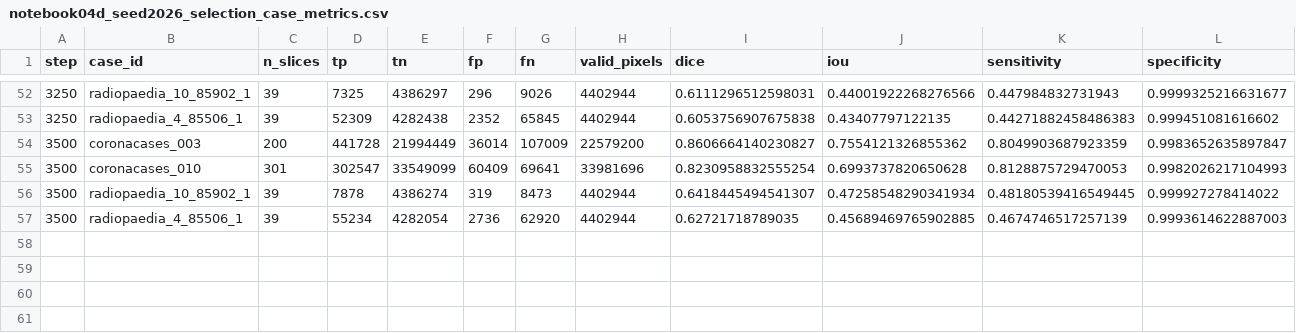
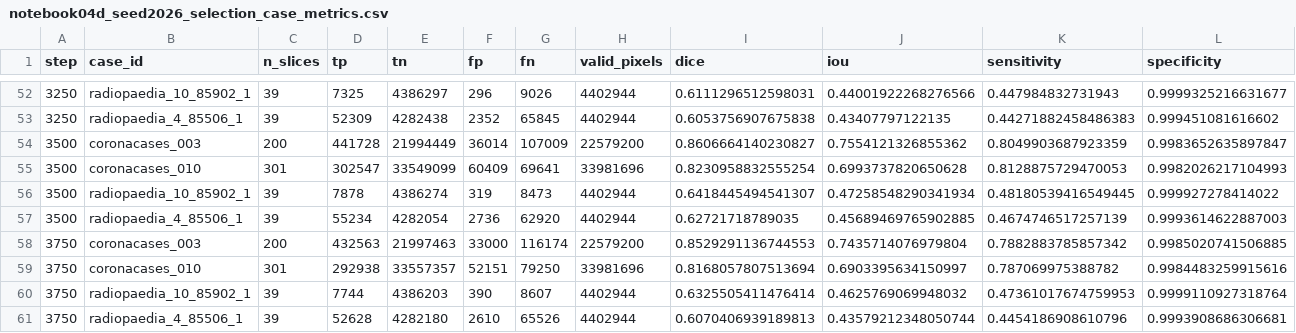
Before and after one commit to itsCodeBakery/EviCT, a CSV file: artifacts/audit/notebook04d_seed2026_selection_case_metrics.csv, drawn as a sheet; only a part is shown, gaps mark what is left out; rows hold the shown columns only; the diff names each change by its address in the sheet, - before the commit and + after, or states it on an @@ line.

Commit message:
Notebook 04D seed2026 FP32 validation step 3750

```diff
--- a/artifacts/audit/notebook04d_seed2026_selection_case_metrics.csv
+++ b/artifacts/audit/notebook04d_seed2026_selection_case_metrics.csv
+row 58: 3750 | coronacases_003 | 200 | 432563 | 21997463 | 33000 | 116174 | 22579200 | 0.8529291136744553 | 0.7435714076979804 | 0.7882883785857342 | 0.9985020741506885
+row 59: 3750 | coronacases_010 | 301 | 292938 | 33557357 | 52151 | 79250 | 33981696 | 0.8168057807513694 | 0.6903395634150997 | 0.787069975388782 | 0.9984483259915616
+row 60: 3750 | radiopaedia_10_85902_1 | 39 | 7744 | 4386203 | 390 | 8607 | 4402944 | 0.6325505411476414 | 0.4625769069948032 | 0.47361017674759953 | 0.9999110927318764
+row 61: 3750 | radiopaedia_4_85506_1 | 39 | 52628 | 4282180 | 2610 | 65526 | 4402944 | 0.6070406939189813 | 0.43579212348050744 | 0.4454186908610796 | 0.9993908686306681
```
Also changed, not shown: artifacts/audit/notebook04d_seed2026_selection_metrics.csv, 4 other files.
